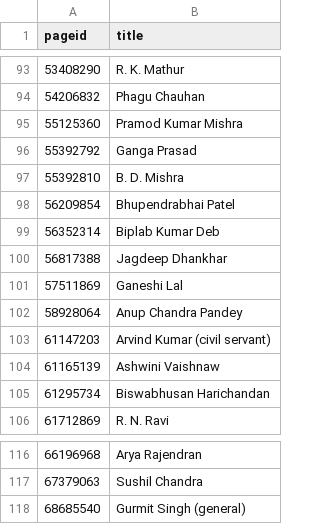
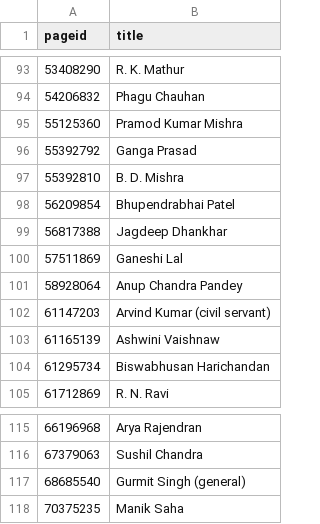
Before and after one commit to every-politician-scrapers/india-ministers, a CSV file: enwiki/index.csv, drawn as a sheet; only a part is shown, gaps mark what is left out; removed rows and columns are numbered as before the commit, all else as after; the diff names each change by its address in the sheet, - before the commit and + after, or states it on an @@ line.

```diff
--- a/enwiki/index.csv
+++ b/enwiki/index.csv
-row 99: 56352314 | Biplab Kumar Deb
+row 118: 70375235 | Manik Saha
```
Also changed, not shown: 3 other files.
